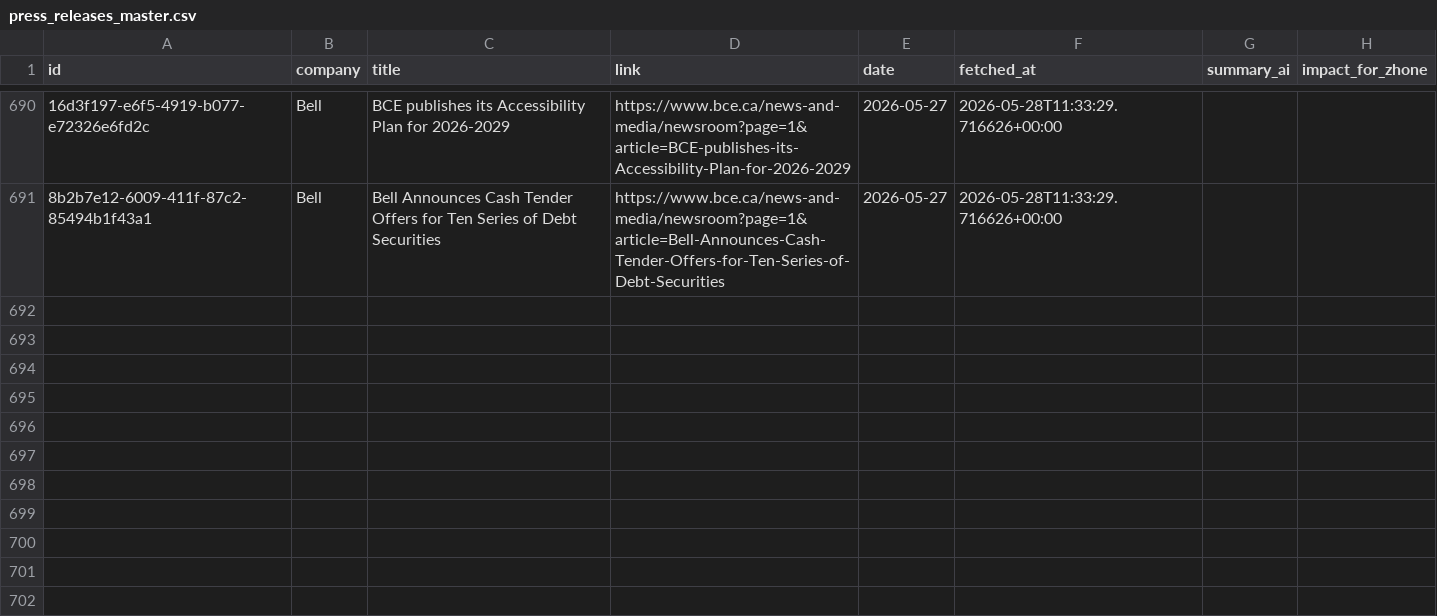
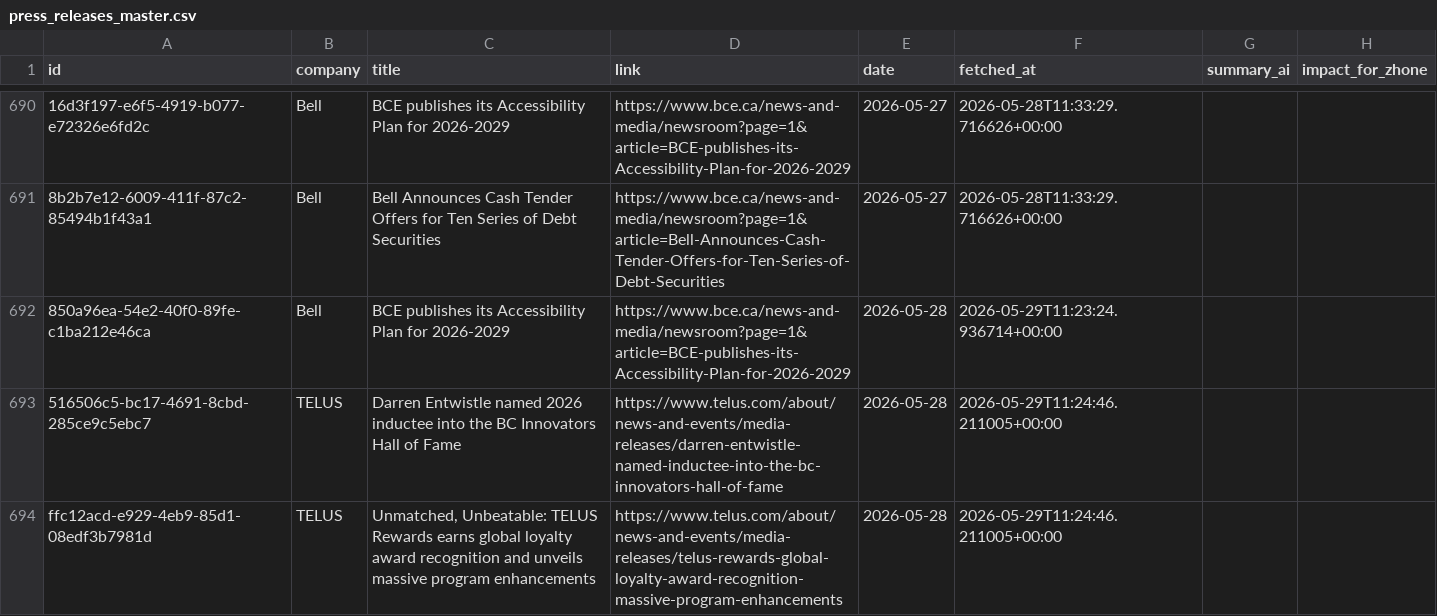
Before and after one commit to flabelle999/customer-presswatch, a CSV file: press_releases_master.csv, drawn as a sheet; only a part is shown, gaps mark what is left out; the diff names each change by its address in the sheet, - before the commit and + after, or states it on an @@ line.

```diff
--- a/press_releases_master.csv
+++ b/press_releases_master.csv
+row 692: 850a96ea-54e2-40f0-89fe-c1ba212e46ca | Bell | BCE publishes its Accessibility Plan for 2026-2029 | https://www.bce.ca/news-and-media/newsroom?page=1&article=BCE-publishes-its-Accessibility-Plan-for-2026-2029 | 2026-05-28 | 2026-05-29T11:23:24.936714+00:00
+row 693: 516506c5-bc17-4691-8cbd-285ce9c5ebc7 | TELUS | Darren Entwistle named 2026 inductee into the BC Innovators Hall of Fame | https://www.telus.com/about/news-and-events/media-releases/darren-entwistle-named-inductee-into-the-bc-innovators-hall-of-fame | 2026-05-28 | 2026-05-29T11:24:46.211005+00:00
+row 694: ffc12acd-e929-4eb9-85d1-08edf3b7981d | TELUS | Unmatched, Unbeatable: TELUS Rewards earns global loyalty award recognition and unveils massive program enhancements | https://www.telus.com/about/news-and-events/media-releases/telus-rewards-global-loyalty-award-recognition-massive-program-enhancements | 2026-05-28 | 2026-05-29T11:24:46.211005+00:00
```
